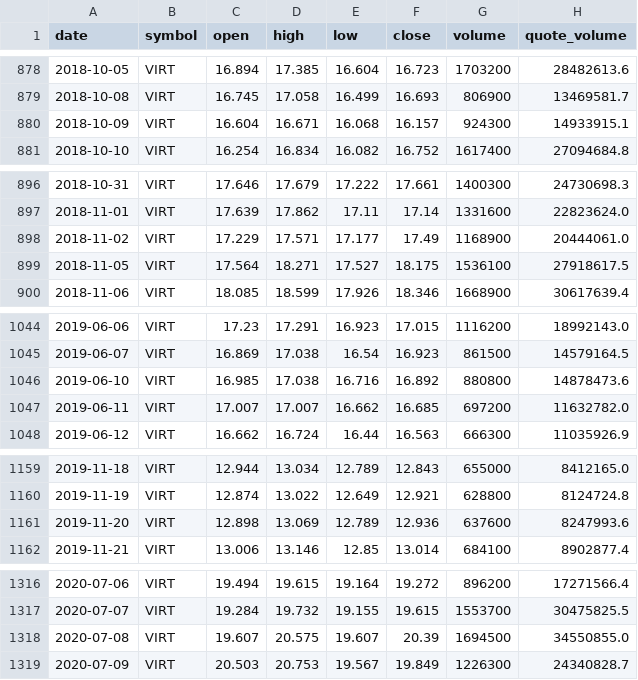
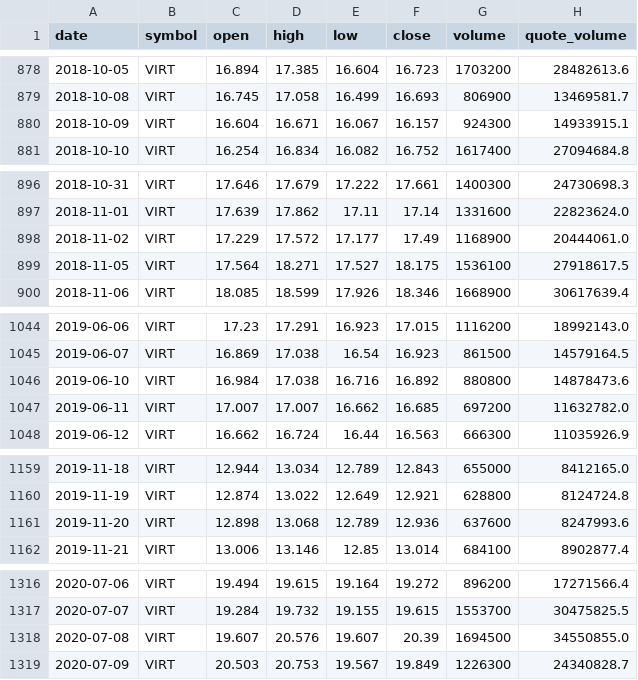
Before and after one commit to bsachart/finance-metrics-fetch, a CSV file: data/market/VIRT.csv, drawn as a sheet; only a part is shown, gaps mark what is left out; the diff covers the shown part only.

```diff
--- a/data/market/VIRT.csv
+++ b/data/market/VIRT.csv
@@ -879,3 +879,3 @@ date,symbol,open,high,low,close,volume,quote_volume
 2018-10-08,VIRT,16.745,17.058,16.499,16.693,806900,13469581.7
-2018-10-09,VIRT,16.604,16.671,16.068,16.157,924300,14933915.1
+2018-10-09,VIRT,16.604,16.671,16.067,16.157,924300,14933915.1
 2018-10-10,VIRT,16.254,16.834,16.082,16.752,1617400,27094684.8
@@ -897,3 +897,3 @@ date,symbol,open,high,low,close,volume,quote_volume
 2018-11-01,VIRT,17.639,17.862,17.11,17.14,1331600,22823624.0
-2018-11-02,VIRT,17.229,17.571,17.177,17.49,1168900,20444061.0
+2018-11-02,VIRT,17.229,17.572,17.177,17.49,1168900,20444061.0
 2018-11-05,VIRT,17.564,18.271,17.527,18.175,1536100,27918617.5
@@ -1045,3 +1045,3 @@ date,symbol,open,high,low,close,volume,quote_volume
 2019-06-07,VIRT,16.869,17.038,16.54,16.923,861500,14579164.5
-2019-06-10,VIRT,16.985,17.038,16.716,16.892,880800,14878473.6
+2019-06-10,VIRT,16.984,17.038,16.716,16.892,880800,14878473.6
 2019-06-11,VIRT,17.007,17.007,16.662,16.685,697200,11632782.0
@@ -1160,3 +1160,3 @@ date,symbol,open,high,low,close,volume,quote_volume
 2019-11-19,VIRT,12.874,13.022,12.649,12.921,628800,8124724.8
-2019-11-20,VIRT,12.898,13.069,12.789,12.936,637600,8247993.6
+2019-11-20,VIRT,12.898,13.068,12.789,12.936,637600,8247993.6
 2019-11-21,VIRT,13.006,13.146,12.85,13.014,684100,8902877.4
@@ -1317,3 +1317,3 @@ date,symbol,open,high,low,close,volume,quote_volume
 2020-07-07,VIRT,19.284,19.732,19.155,19.615,1553700,30475825.5
-2020-07-08,VIRT,19.607,20.575,19.607,20.39,1694500,34550855.0
+2020-07-08,VIRT,19.607,20.576,19.607,20.39,1694500,34550855.0
 2020-07-09,VIRT,20.503,20.753,19.567,19.849,1226300,24340828.7
```
Also changed, not shown: 16 edited cells elsewhere in this file, data/market/INTC.csv, data/market/MSFT.csv, 6 other files.
